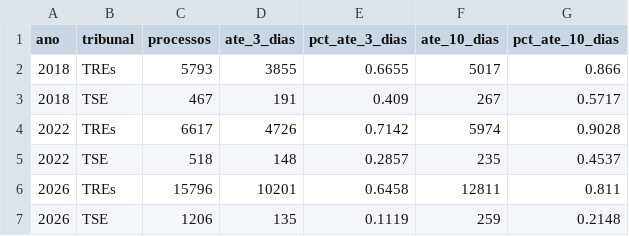
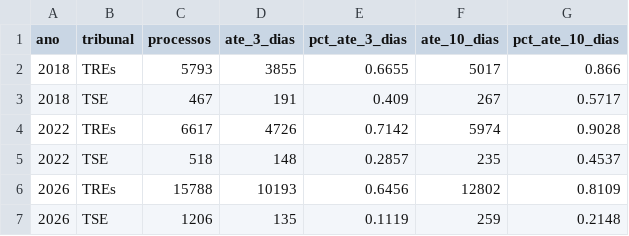
Before and after one commit to celsodeos/Monitoramento-TSE-BR, a CSV file: dados/derivados/tse_tres.csv, drawn as a sheet.

```diff
--- a/dados/derivados/tse_tres.csv
+++ b/dados/derivados/tse_tres.csv
@@ -5,3 +5,3 @@ ano,tribunal,processos,ate_3_dias,pct_ate_3_dias,ate_10_dias,pct_ate_10_dias
 2022,TSE,518,148,0.2857,235,0.4537
-2026,TREs,15796,10201,0.6458,12811,0.811
+2026,TREs,15788,10193,0.6456,12802,0.8109
 2026,TSE,1206,135,0.1119,259,0.2148
```
Also changed, not shown: dados/derivados/2t_velocidade.csv, dados/derivados/numeros_datajud_plataformas.csv, 28 other files.
